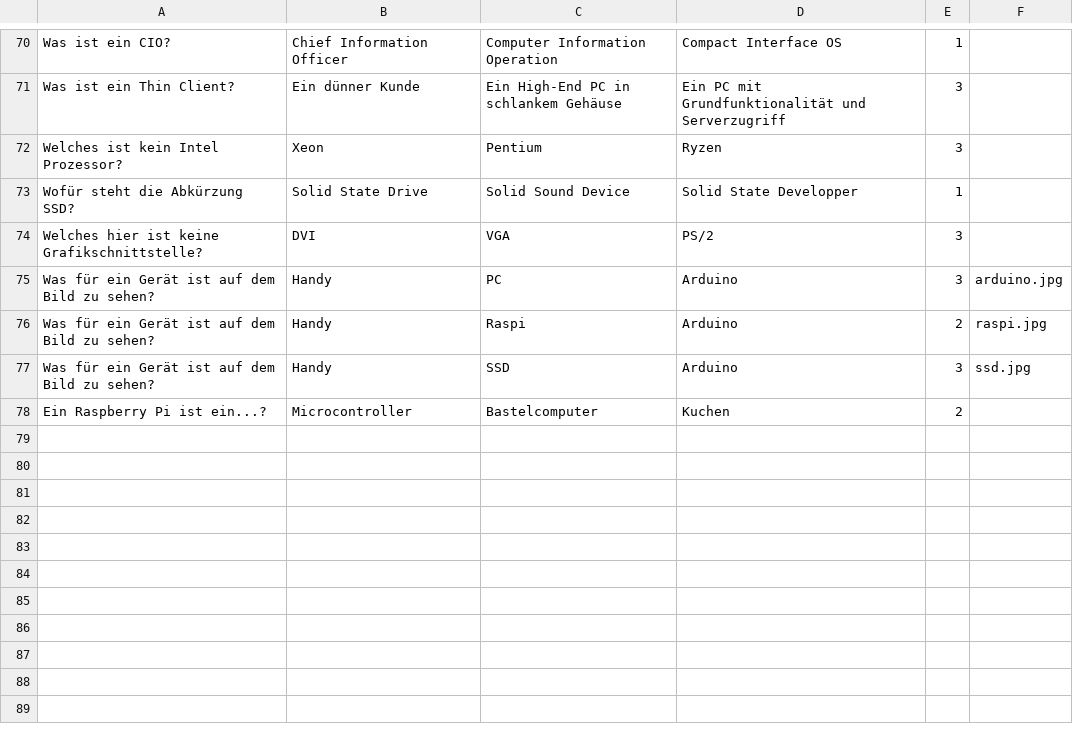
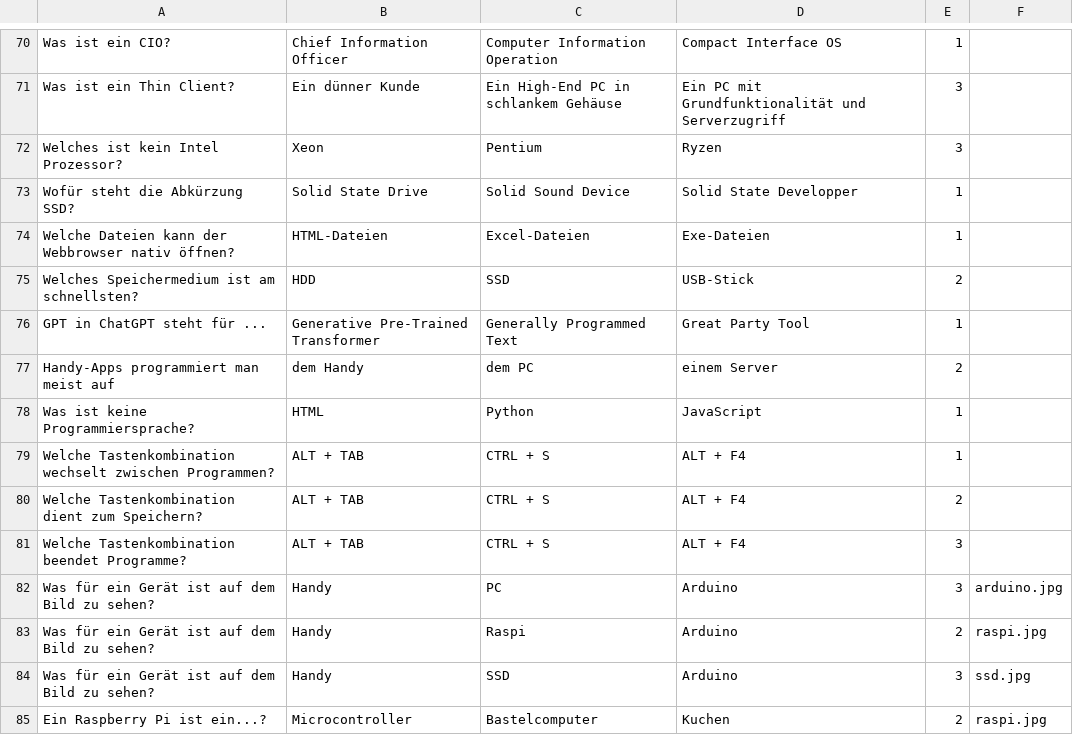
Before and after one commit to KeepCalmStayCalm/BuzzerGame_2026_IAE, a CSV file: resources/fragenBuzzerGame.csv, drawn as a sheet; only a part is shown, gaps mark what is left out.

Commit message:
updated fragenBuzzerGame

```diff
--- a/resources/fragenBuzzerGame.csv
+++ b/resources/fragenBuzzerGame.csv
@@ -73,3 +73,10 @@ Welches ist kein Intel Prozessor?;Xeon;Pentium;Ryzen;3
 Wofür steht die Abkürzung SSD?;Solid State Drive;Solid Sound Device;Solid State Developper;1
-Welches hier ist keine Grafikschnittstelle?;DVI;VGA;PS/2;3
+Welche Dateien kann der Webbrowser nativ öffnen?;HTML-Dateien;Excel-Dateien;Exe-Dateien;1
+Welches Speichermedium ist am schnellsten?;HDD;SSD;USB-Stick;2
+GPT in ChatGPT steht für ...;Generative Pre-Trained Transformer;Generally Programmed Text;Great Party Tool;1
+Handy-Apps programmiert man meist auf ;dem Handy;dem PC;einem Server;2
+Was ist keine Programmiersprache?;HTML;Python;JavaScript;1
+Welche Tastenkombination wechselt zwischen Programmen?;ALT + TAB;CTRL + S;ALT + F4;1
+Welche Tastenkombination dient zum Speichern?;ALT + TAB;CTRL + S;ALT + F4;2
+Welche Tastenkombination beendet Programme?;ALT + TAB;CTRL + S;ALT + F4;3
 Was für ein Gerät ist auf dem Bild zu sehen?;Handy;PC;Arduino;3;arduino.jpg
@@ -77,2 +84,2 @@ Was für ein Gerät ist auf dem Bild zu sehen?;Handy;Raspi;Arduino;2;raspi.jpg
 Was für ein Gerät ist auf dem Bild zu sehen?;Handy;SSD;Arduino;3;ssd.jpg
-Ein Raspberry Pi ist ein...?;Microcontroller;Bastelcomputer;Kuchen;2
+Ein Raspberry Pi ist ein...?;Microcontroller;Bastelcomputer;Kuchen;2;raspi.jpg
```
